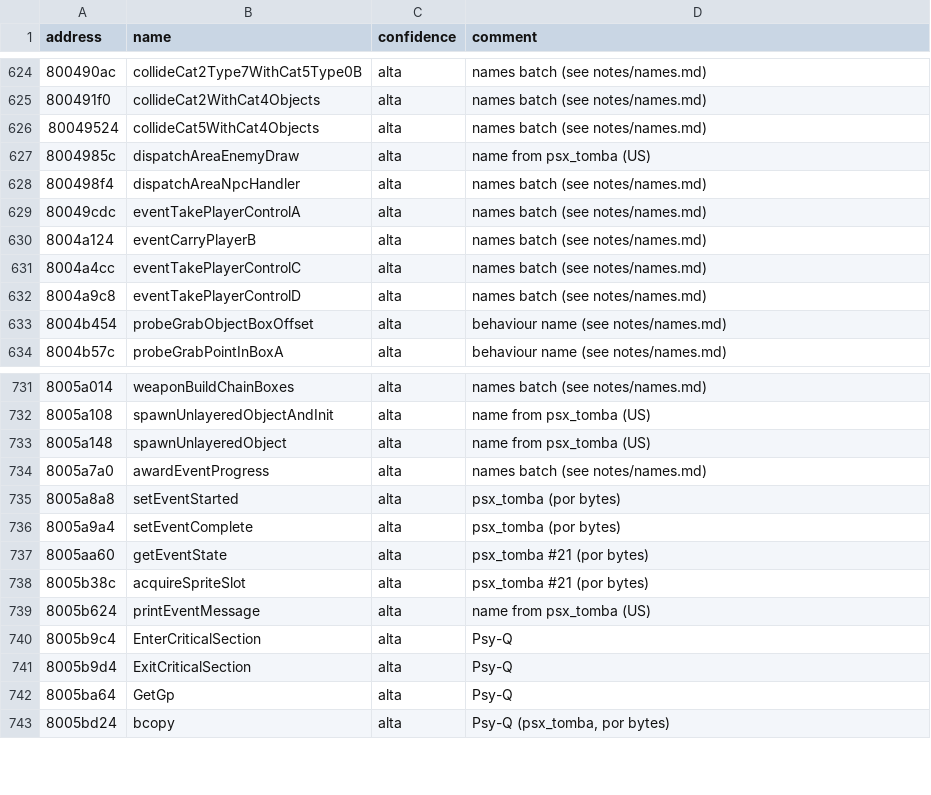
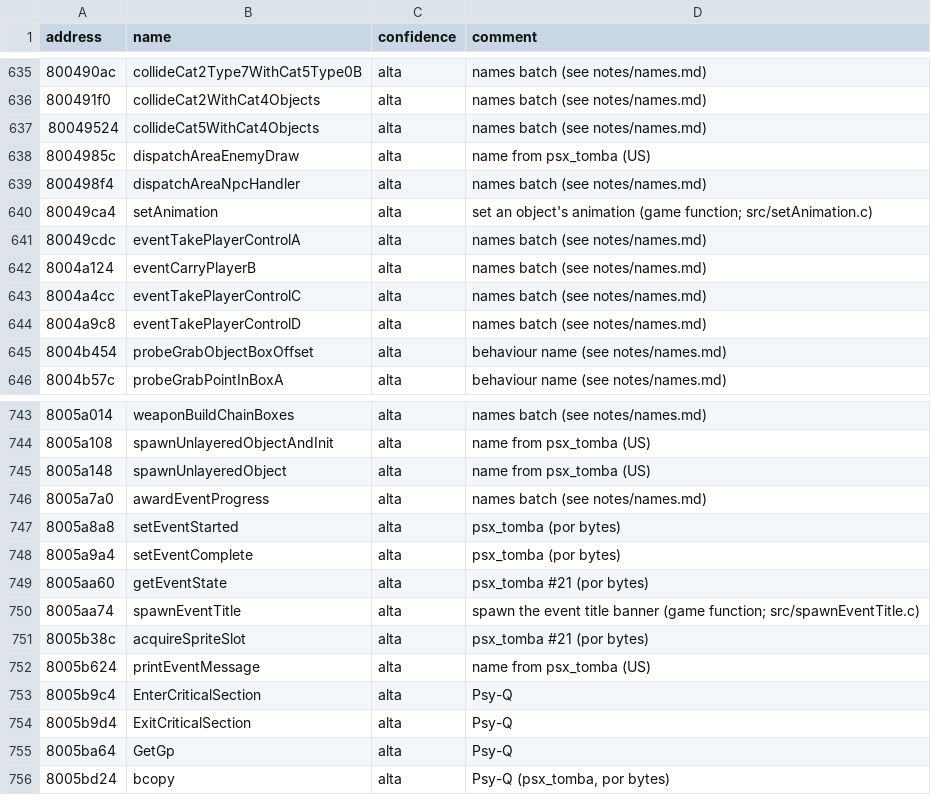
Before and after one commit to afsenovilla/Tombi-Decomp, a CSV file: notes/names_main0.csv, drawn as a sheet; only a part is shown, gaps mark what is left out; the diff covers the shown part only; the diff names each change by its address in the sheet, - before the commit and + after, or states it on an @@ line.

```diff
--- a/notes/names_main0.csv
+++ b/notes/names_main0.csv
+row 640: 80049ca4 | setAnimation | alta | set an object's animation (game function; src/setAnimation.c)
+row 750: 8005aa74 | spawnEventTitle | alta | spawn the event title banner (game function; src/spawnEventTitle.c)
```
Also changed, not shown: 11 added rows elsewhere in this file.
